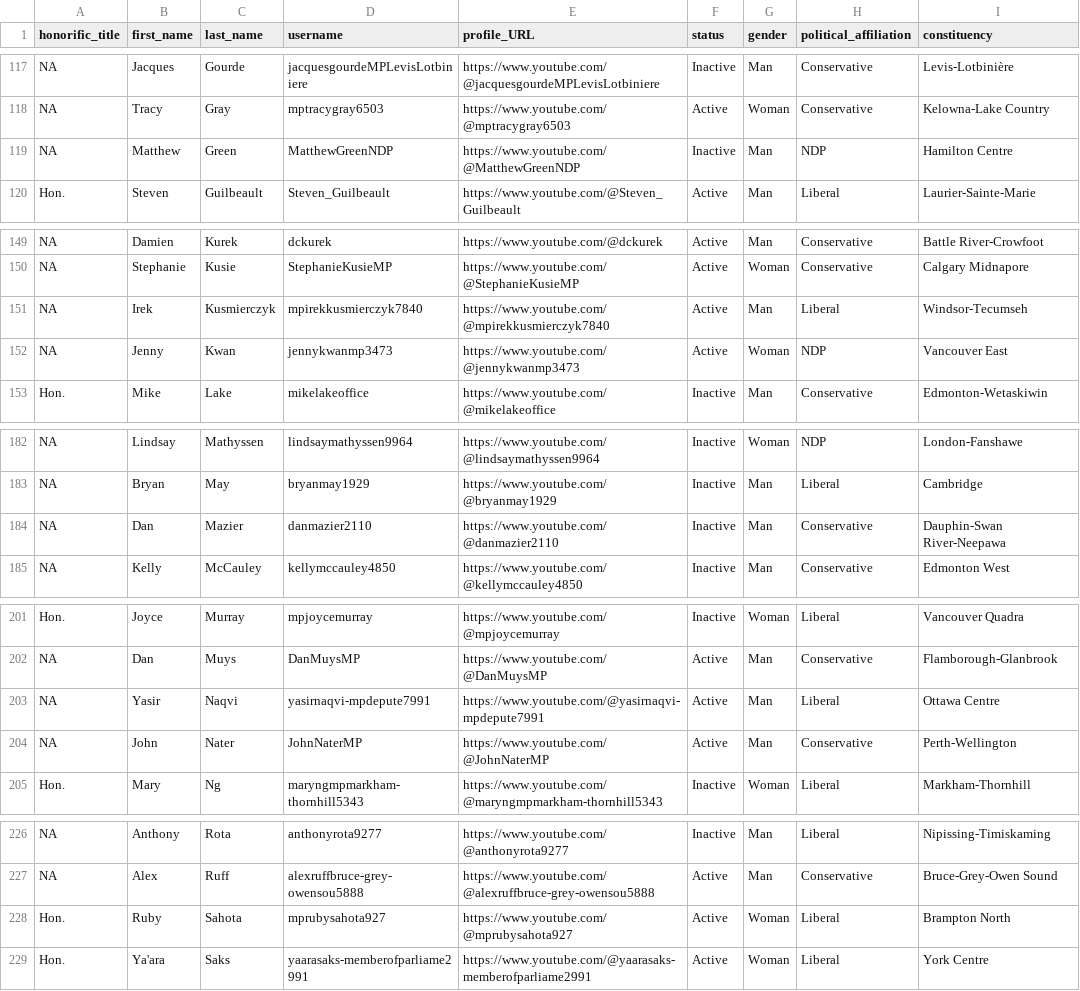
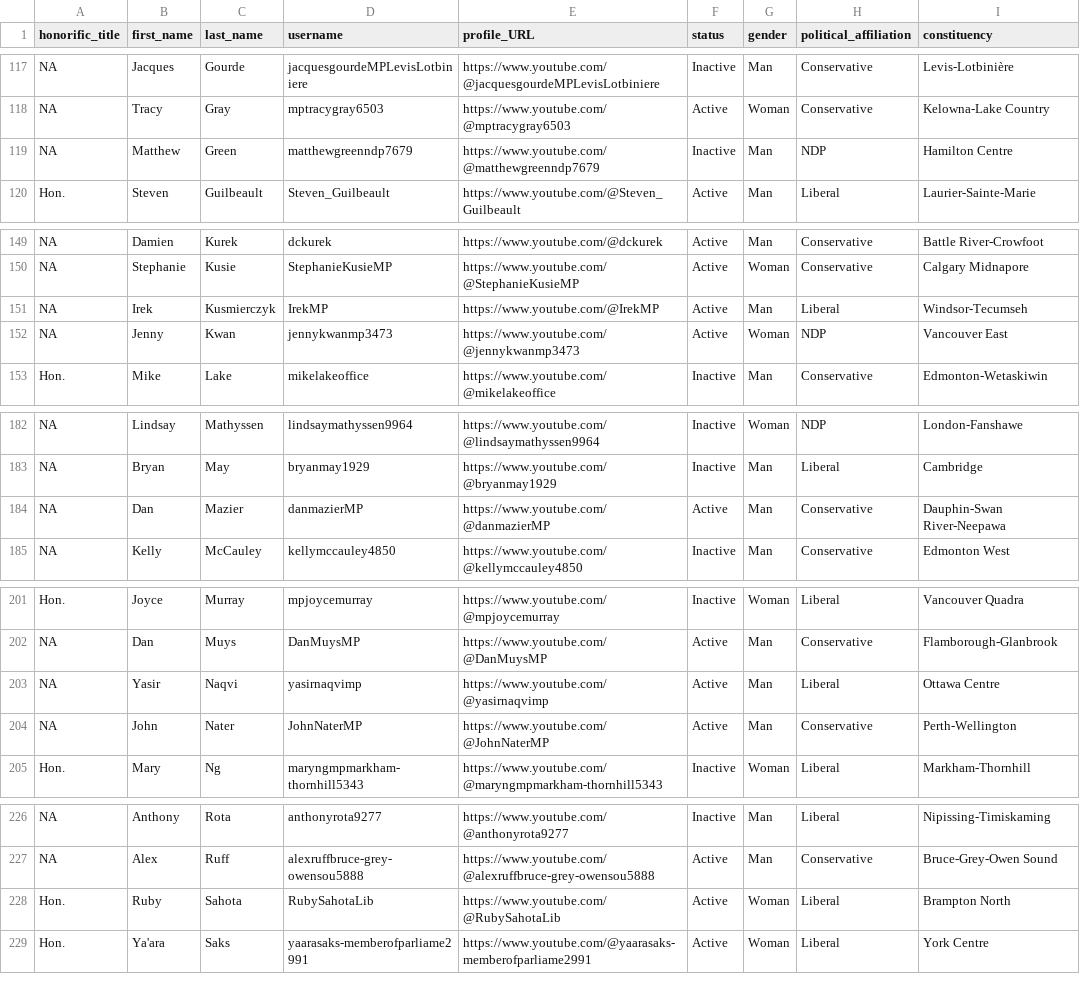
Before and after one commit to InessaDeAngelis/Cdn_Politicians_YouTube, a CSV file: Cdn_Politicians_YouTube.csv, drawn as a sheet; only a part is shown, gaps mark what is left out; the diff covers the shown part only; the diff names each change by its address in the sheet, - before the commit and + after, or states it on an @@ line.

```diff
--- a/Cdn_Politicians_YouTube.csv
+++ b/Cdn_Politicians_YouTube.csv
-D119 (username): MatthewGreenNDP
+D119 (username): matthewgreenndp7679
-E119 (profile_URL): https://www.youtube.com/@MatthewGreenNDP
+E119 (profile_URL): https://www.youtube.com/@matthewgreenndp7679
-D151 (username): mpirekkusmierczyk7840
+D151 (username): IrekMP
-E151 (profile_URL): https://www.youtube.com/@mpirekkusmierczyk7840
+E151 (profile_URL): https://www.youtube.com/@IrekMP
-D184 (username): danmazier2110
+D184 (username): danmazierMP
-E184 (profile_URL): https://www.youtube.com/@danmazier2110
+E184 (profile_URL): https://www.youtube.com/@danmazierMP
-F184 (status): Inactive
+F184 (status): Active
-D203 (username): yasirnaqvi-mpdepute7991
+D203 (username): yasirnaqvimp
-E203 (profile_URL): https://www.youtube.com/@yasirnaqvi-mpdepute7991
+E203 (profile_URL): https://www.youtube.com/@yasirnaqvimp
-D228 (username): mprubysahota927
+D228 (username): RubySahotaLib
-E228 (profile_URL): https://www.youtube.com/@mprubysahota927
+E228 (profile_URL): https://www.youtube.com/@RubySahotaLib
```
Also changed, not shown: 1 edited cell elsewhere in this file, 2 other files.
